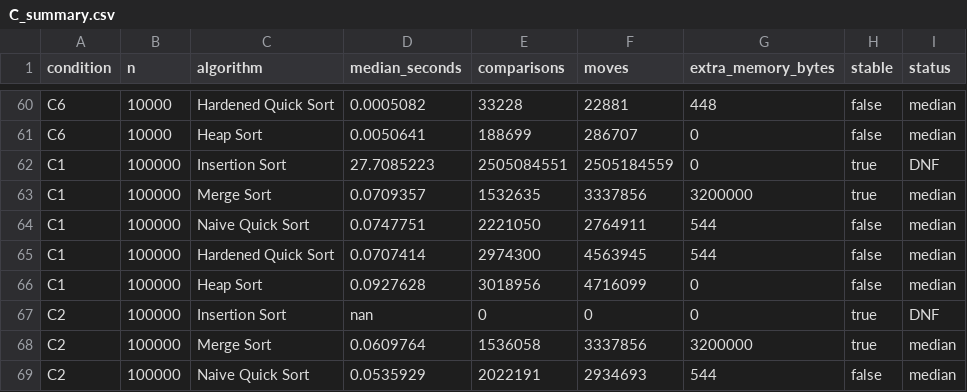
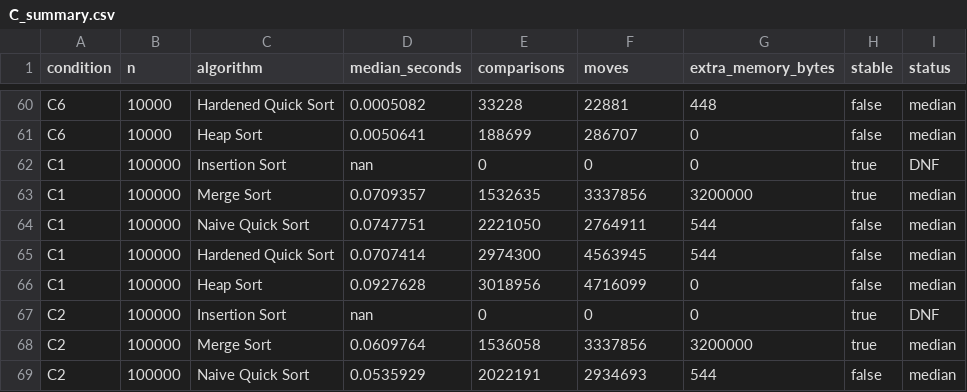
Before and after one commit to AbdulAzeemHashmi/fraud-risk-ranking-engine, a CSV file: results/experiments/C_summary.csv, drawn as a sheet; only a part is shown, gaps mark what is left out.

```diff
--- a/results/experiments/C_summary.csv
+++ b/results/experiments/C_summary.csv
@@ -61,3 +61,3 @@
 "C6","10000","Heap Sort","0.0050641","188699","286707","0","false","median"
-"C1","100000","Insertion Sort","27.7085223","2505084551","2505184559","0","true","DNF"
+"C1","100000","Insertion Sort","nan","0","0","0","true","DNF"
 "C1","100000","Merge Sort","0.0709357","1532635","3337856","3200000","true","median"
```
Also changed, not shown: results/experiments/D_summary.csv, results/experiments/results.csv, 2 other files.
